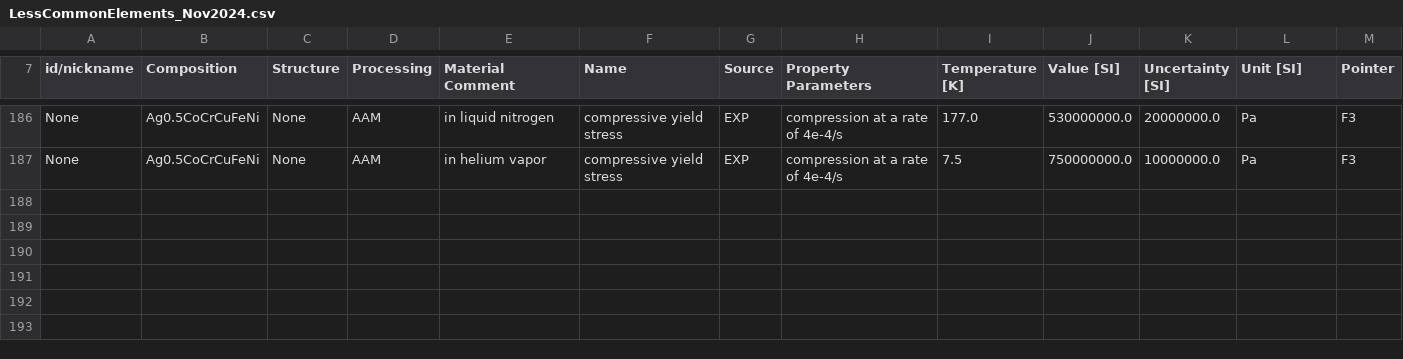
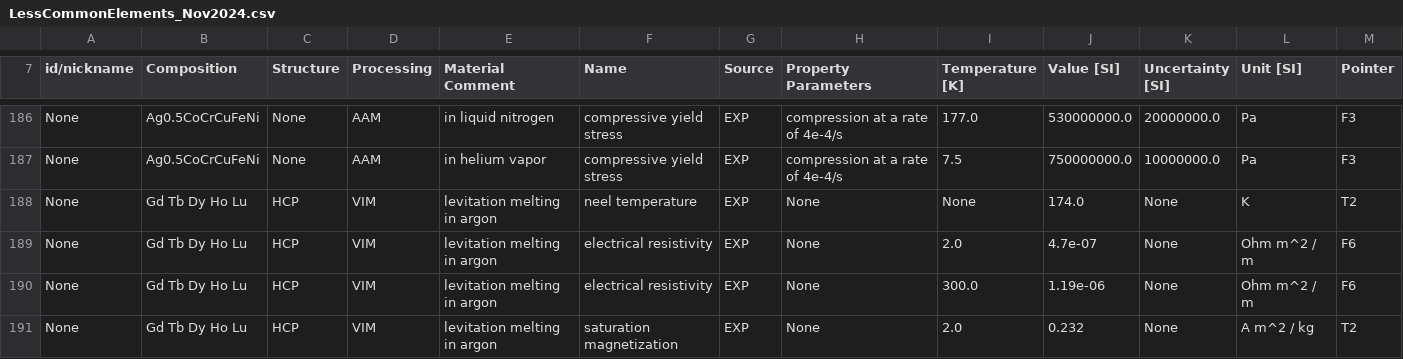
Before and after one commit to amkrajewski/ULTERA-contribute-amkrajewski, a CSV file: LessCommonElements_Nov2024.csv, drawn as a sheet; only a part is shown, gaps mark what is left out; rows hold the shown columns only; the diff names each change by its address in the sheet, - before the commit and + after, or states it on an @@ line.

Commit message:
(automatic) excel2csv Action for Data Tracking

```diff
--- a/LessCommonElements_Nov2024.csv
+++ b/LessCommonElements_Nov2024.csv
+row 188: None | Gd Tb Dy Ho Lu | HCP | VIM | levitation melting in argon | neel temperature | EXP | None | None | 174.0 | None | K | T2
+row 189: None | Gd Tb Dy Ho Lu | HCP | VIM | levitation melting in argon | electrical resistivity | EXP | None | 2.0 | 4.7e-07 | None | Ohm m^2 / m | F6
+row 190: None | Gd Tb Dy Ho Lu | HCP | VIM | levitation melting in argon | electrical resistivity | EXP | None | 300.0 | 1.19e-06 | None | Ohm m^2 / m | F6
+row 191: None | Gd Tb Dy Ho Lu | HCP | VIM | levitation melting in argon | saturation magnetization | EXP | None | 2.0 | 0.232 | None | A m^2 / kg | T2
```
